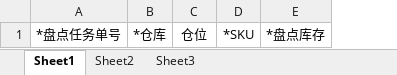
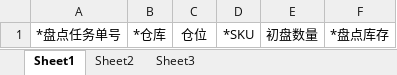
Before and after one commit to quyuzhong1/cloud-erp-backend, an Excel workbook: erp-server/erp-server-wms/src/main/resources/excel/StocktakingTaskDetailTemplate.xlsx, sheet Sheet1, drawn as a sheet; values as stored, in another font and other column widths than the file's, no borders; the diff names each change by its address in the sheet, - before the commit and + after, or states it on an @@ line.

```diff
--- a/erp-server/erp-server-wms/src/main/resources/excel/StocktakingTaskDetailTemplate.xlsx (sheet Sheet1)
+++ b/erp-server/erp-server-wms/src/main/resources/excel/StocktakingTaskDetailTemplate.xlsx (sheet Sheet1)
+column E, row 1: 初盘数量
```
Also changed, not shown: 6 other files.
